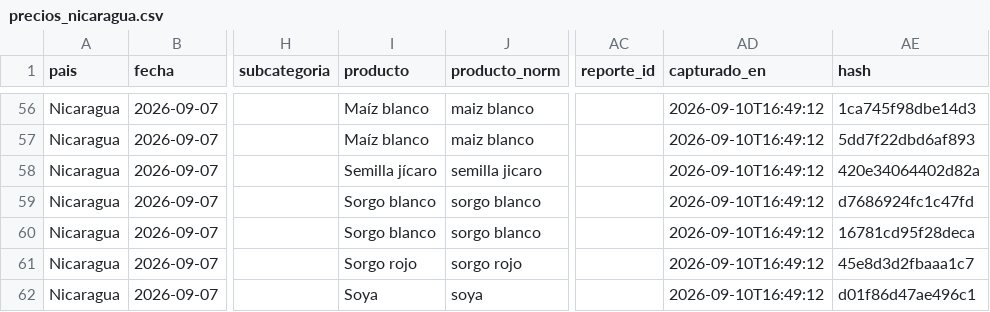
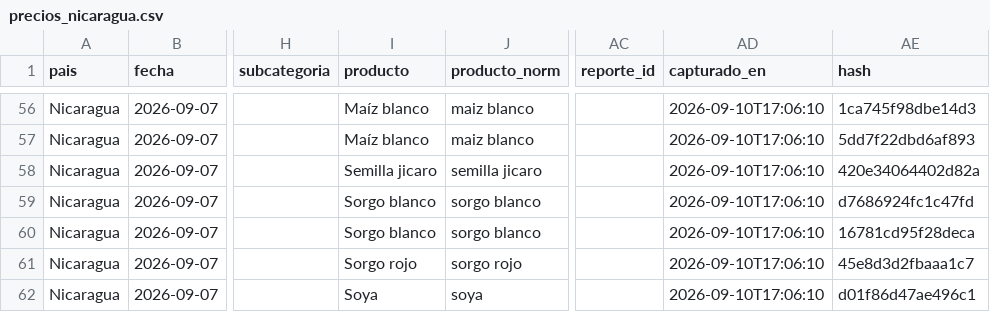
Before and after one commit to fjespana2/preciosca, a CSV file: data/export/precios_nicaragua.csv, drawn as a sheet; only a part is shown, gaps mark what is left out; the diff covers the shown part only; the diff names each change by its address in the sheet, - before the commit and + after, or states it on an @@ line.

```diff
--- a/data/export/precios_nicaragua.csv
+++ b/data/export/precios_nicaragua.csv
-AD56:AD62 (capturado_en): 2026-09-10T16:49:12
+AD56:AD62 (capturado_en): 2026-09-10T17:06:10
-I58 (producto): Semilla jícaro
+I58 (producto): Semilla jicaro
```
Also changed, not shown: 2 added rows and 103 edited cells elsewhere in this file, data/export/precios_ca3.csv, data/export/precios_guatemala.csv, 4 other files.
